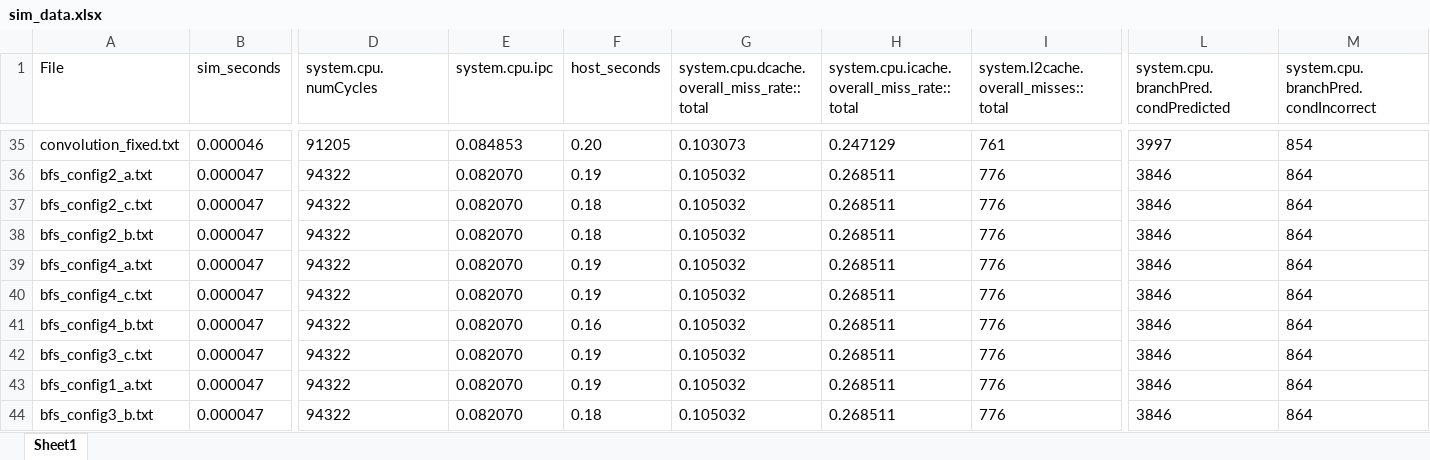
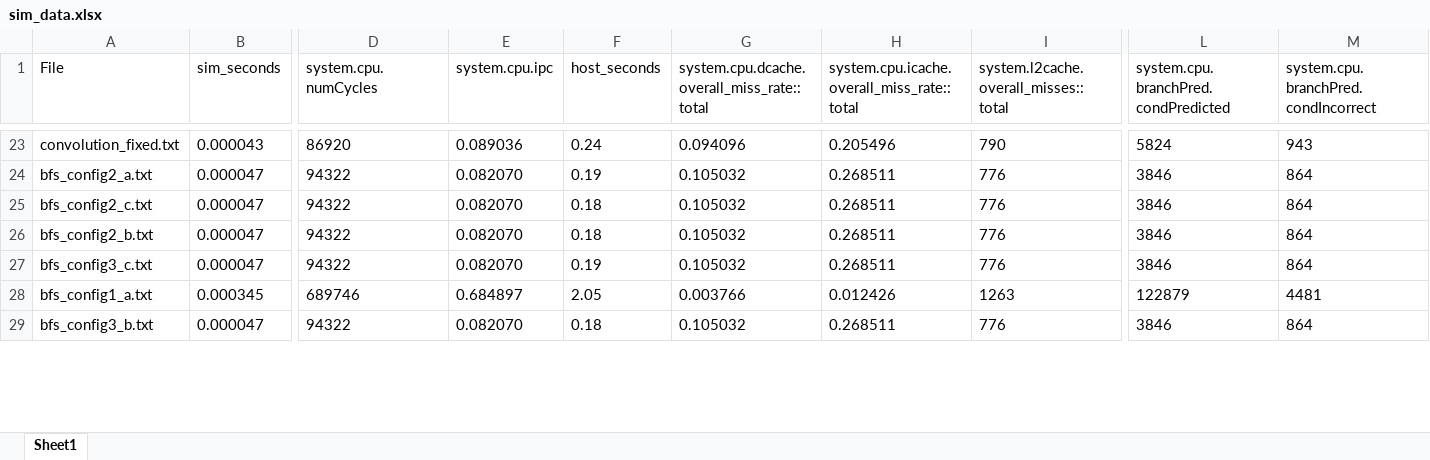
Before and after one commit to gustavomachadosilva/trab2_org, an Excel workbook: sim_data.xlsx, sheet Sheet1, drawn as a sheet; only a part is shown, gaps mark what is left out; values as stored, in another font and other column widths than the file's, no borders; removed rows and columns are numbered as before the commit, all else as after; rows hold the shown columns only; the diff covers the shown part only; the diff names each change by its address in the sheet, - before the commit and + after, or states it on an @@ line.

Commit message:
new configs

```diff
--- a/sim_data.xlsx (sheet Sheet1)
+++ b/sim_data.xlsx (sheet Sheet1)
-B23 (sim_seconds): 0.000046
+B23 (sim_seconds): 0.000043
-D23 (system.cpu.numCycles): 91205
+D23 (system.cpu.numCycles): 86920
-E23 (system.cpu.ipc): 0.084853
+E23 (system.cpu.ipc): 0.089036
-F23 (host_seconds): 0.20
+F23 (host_seconds): 0.24
-G23: 0.103073
+G23: 0.094096
-H23: 0.247129
+H23: 0.205496
-I23: 761
+I23: 790
-L23: 3997
+L23: 5824
-M23: 854
+M23: 943
-row 39: bfs_config4_a.txt | 0.000047 | 94322 | 0.082070 | 0.19 | 0.105032 | 0.268511 | 776 | 3846 | 864
-row 40: bfs_config4_c.txt | 0.000047 | 94322 | 0.082070 | 0.19 | 0.105032 | 0.268511 | 776 | 3846 | 864
-row 41: bfs_config4_b.txt | 0.000047 | 94322 | 0.082070 | 0.16 | 0.105032 | 0.268511 | 776 | 3846 | 864
-B28 (sim_seconds): 0.000047
+B28 (sim_seconds): 0.000345
-D28 (system.cpu.numCycles): 94322
+D28 (system.cpu.numCycles): 689746
-E28 (system.cpu.ipc): 0.082070
+E28 (system.cpu.ipc): 0.684897
-F28 (host_seconds): 0.19
+F28 (host_seconds): 2.05
-G28: 0.105032
+G28: 0.003766
-H28: 0.268511
+H28: 0.012426
-I28: 776
+I28: 1263
-L28: 3846
+L28: 122879
-M28: 864
+M28: 4481
```
Also changed, not shown: 15 removed rows and 141 edited cells elsewhere in this sheet, 17 other files.
